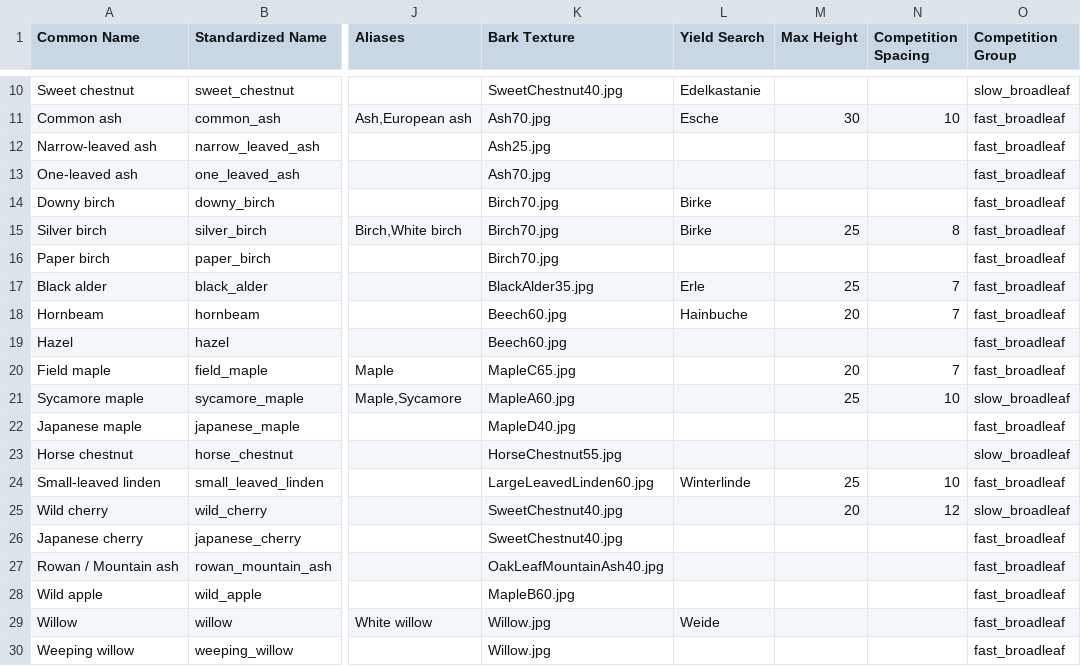
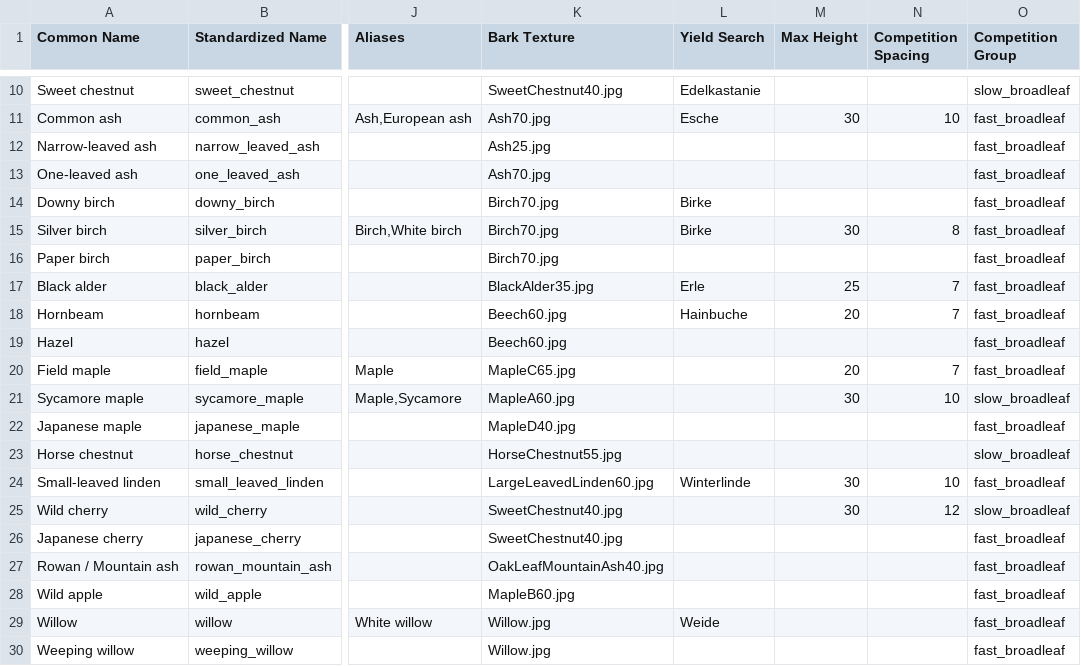
Before and after one commit to XRFutureForests/growpy, a CSV file: config/tree_asset_lookup.csv, drawn as a sheet; only a part is shown, gaps mark what is left out; the diff names each change by its address in the sheet, - before the commit and + after, or states it on an @@ line.

```diff
--- a/config/tree_asset_lookup.csv
+++ b/config/tree_asset_lookup.csv
-M15 (Max Height): 25
+M15 (Max Height): 30
-M21 (Max Height): 25
+M21 (Max Height): 30
-M24 (Max Height): 25
+M24 (Max Height): 30
-M25 (Max Height): 20
+M25 (Max Height): 30
```
Also changed, not shown: src/growpy/config/templates/tree_asset_lookup.csv, 2 other files.
